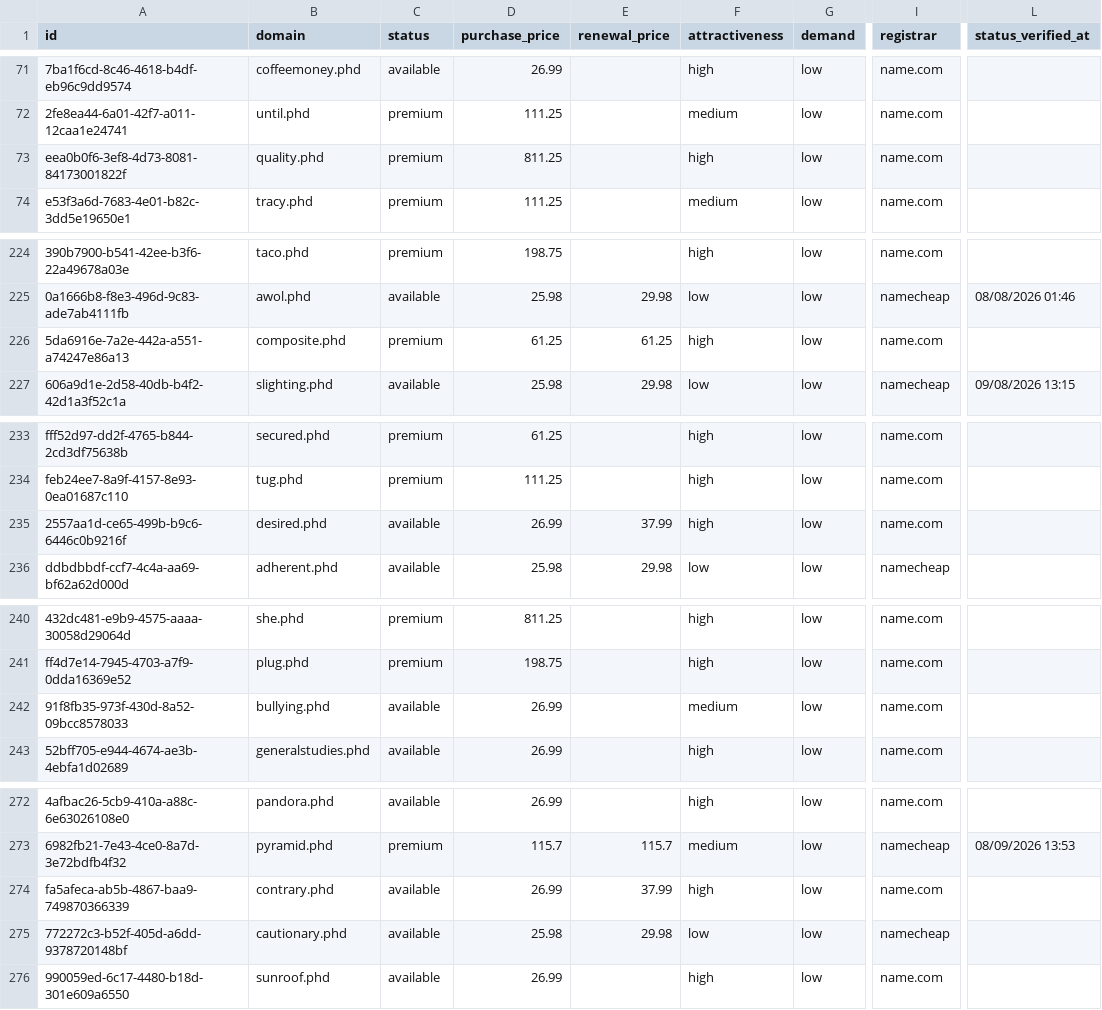
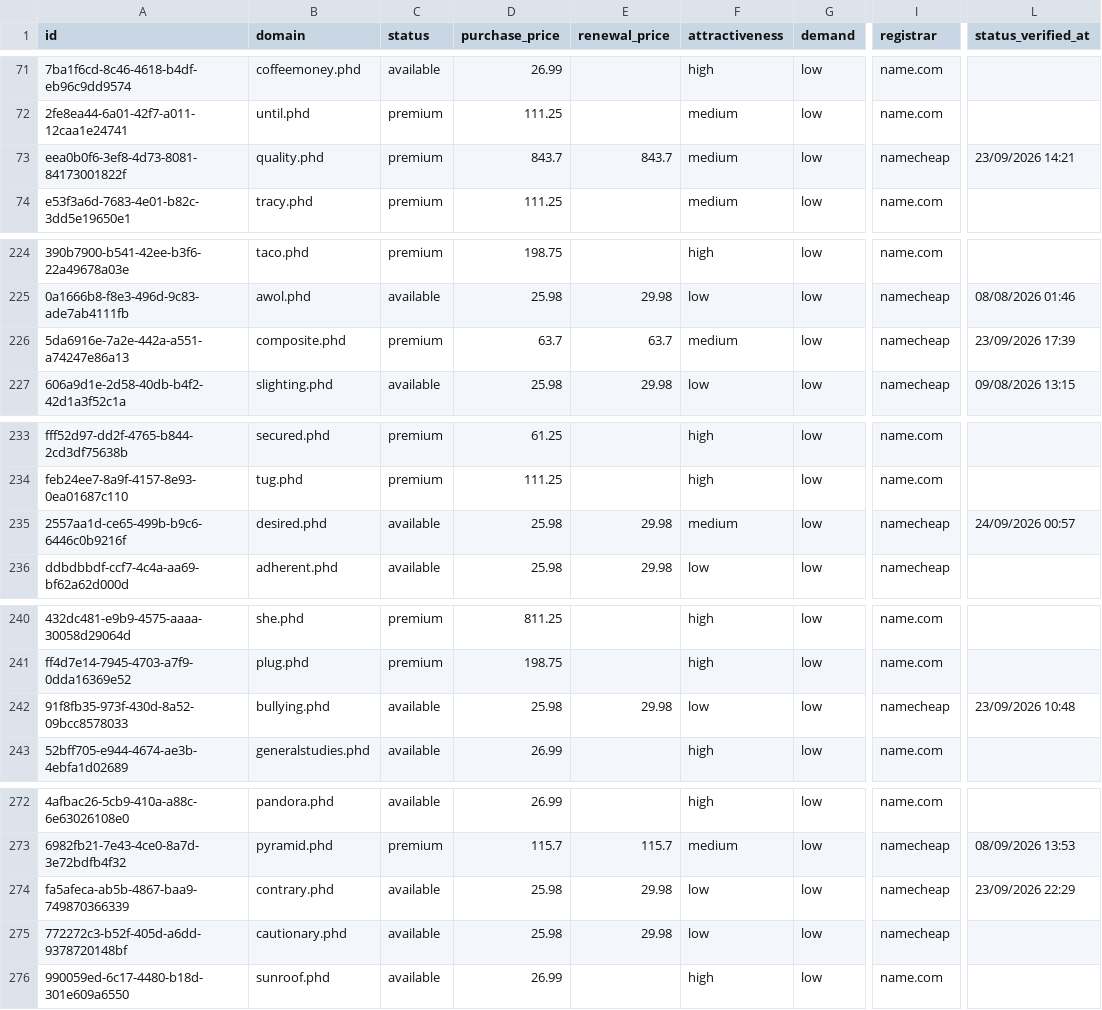
Before and after one commit to UniqueDomains/phd-oneword-domains, a CSV file: phd.csv, drawn as a sheet; only a part is shown, gaps mark what is left out; the diff covers the shown part only; the diff names each change by its address in the sheet, - before the commit and + after, or states it on an @@ line.

```diff
--- a/phd.csv
+++ b/phd.csv
-D73 (purchase_price): 811.25
+D73 (purchase_price): 843.7
-E73 (renewal_price): (empty)
+E73 (renewal_price): 843.7
-F73 (attractiveness): high
+F73 (attractiveness): medium
-I73 (registrar): name.com
+I73 (registrar): namecheap
-L73 (status_verified_at): (empty)
+L73 (status_verified_at): 23/09/2026 14:21
-D226 (purchase_price): 61.25
+D226 (purchase_price): 63.7
-E226 (renewal_price): 61.25
+E226 (renewal_price): 63.7
-F226 (attractiveness): high
+F226 (attractiveness): medium
-I226 (registrar): name.com
+I226 (registrar): namecheap
-L226 (status_verified_at): (empty)
+L226 (status_verified_at): 23/09/2026 17:39
-D235 (purchase_price): 26.99
+D235 (purchase_price): 25.98
-E235 (renewal_price): 37.99
+E235 (renewal_price): 29.98
-F235 (attractiveness): high
+F235 (attractiveness): medium
-I235 (registrar): name.com
+I235 (registrar): namecheap
-L235 (status_verified_at): (empty)
+L235 (status_verified_at): 24/09/2026 00:57
-D242 (purchase_price): 26.99
+D242 (purchase_price): 25.98
-E242 (renewal_price): (empty)
+E242 (renewal_price): 29.98
-F242 (attractiveness): medium
+F242 (attractiveness): low
-I242 (registrar): name.com
+I242 (registrar): namecheap
-L242 (status_verified_at): (empty)
+L242 (status_verified_at): 23/09/2026 10:48
-D274 (purchase_price): 26.99
+D274 (purchase_price): 25.98
-E274 (renewal_price): 37.99
+E274 (renewal_price): 29.98
-F274 (attractiveness): high
+F274 (attractiveness): low
-I274 (registrar): name.com
+I274 (registrar): namecheap
-L274 (status_verified_at): (empty)
+L274 (status_verified_at): 23/09/2026 22:29
```
Also changed, not shown: 107 edited cells elsewhere in this file, 4 other files.
